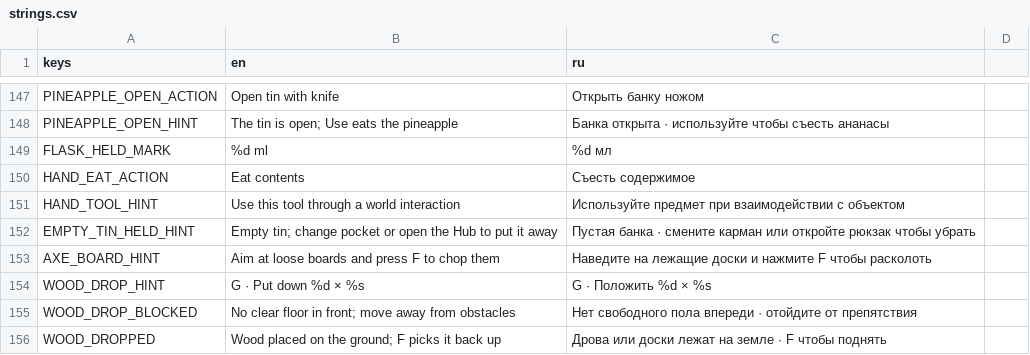
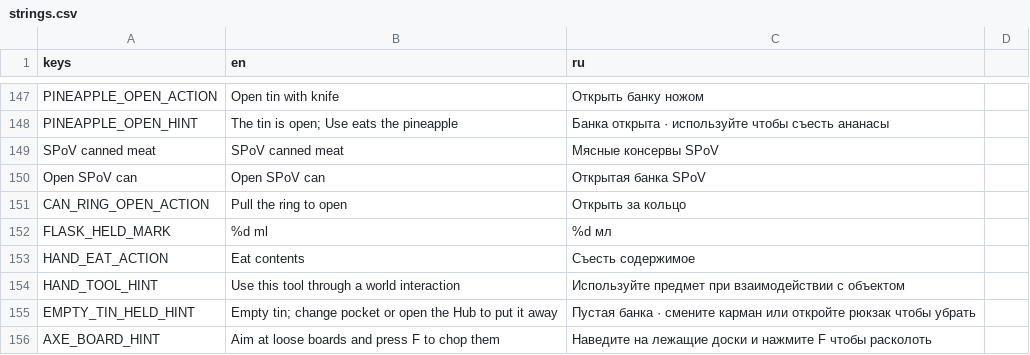
Before and after one commit to Nolavel/Hoarbound, a CSV file: localization/strings.csv, drawn as a sheet; only a part is shown, gaps mark what is left out; the shorter side is filled out with more unchanged rows.

```diff
--- a/localization/strings.csv
+++ b/localization/strings.csv
@@ -148,2 +148,5 @@ PINEAPPLE_OPEN_ACTION,Open tin with knife,Открыть банку ножом
 PINEAPPLE_OPEN_HINT,The tin is open; Use eats the pineapple,Банка открыта · используйте чтобы съесть ананасы
+SPoV canned meat,SPoV canned meat,Мясные консервы SPoV
+Open SPoV can,Open SPoV can,Открытая банка SPoV
+CAN_RING_OPEN_ACTION,Pull the ring to open,Открыть за кольцо
 FLASK_HELD_MARK,%d ml,%d мл
```
Also changed, not shown: 30 other files.
